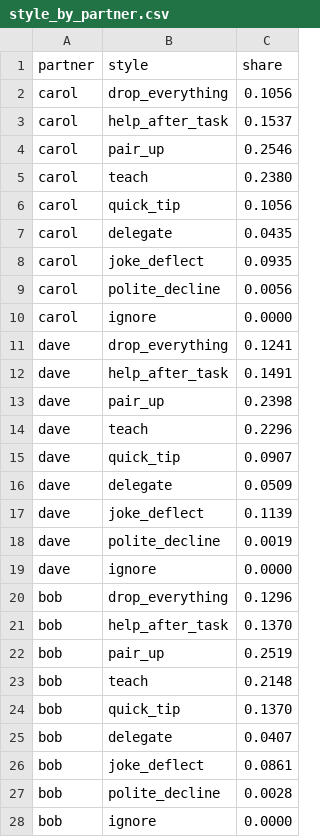
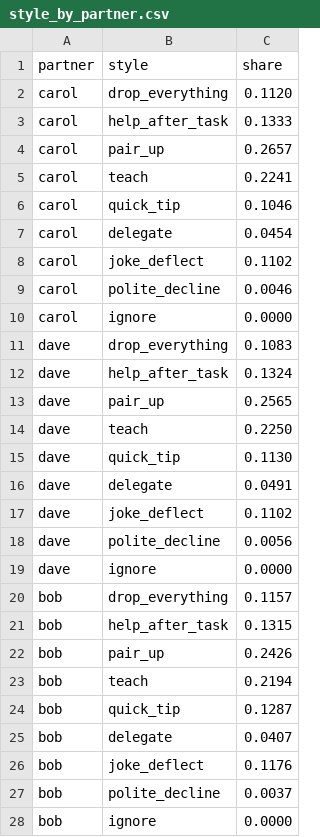
Before and after one commit to ZahraD-a/Vesna-pro-Mask, a CSV file: results/latest/style_by_partner.csv, drawn as a sheet.

```diff
--- a/results/latest/style_by_partner.csv
+++ b/results/latest/style_by_partner.csv
@@ -1,28 +1,28 @@
 partner,style,share
-carol,drop_everything,0.1056
-carol,help_after_task,0.1537
-carol,pair_up,0.2546
-carol,teach,0.2380
-carol,quick_tip,0.1056
-carol,delegate,0.0435
-carol,joke_deflect,0.0935
-carol,polite_decline,0.0056
+carol,drop_everything,0.1120
+carol,help_after_task,0.1333
+carol,pair_up,0.2657
+carol,teach,0.2241
+carol,quick_tip,0.1046
+carol,delegate,0.0454
+carol,joke_deflect,0.1102
+carol,polite_decline,0.0046
 carol,ignore,0.0000
-dave,drop_everything,0.1241
-dave,help_after_task,0.1491
-dave,pair_up,0.2398
-dave,teach,0.2296
-dave,quick_tip,0.0907
-dave,delegate,0.0509
-dave,joke_deflect,0.1139
-dave,polite_decline,0.0019
+dave,drop_everything,0.1083
+dave,help_after_task,0.1324
+dave,pair_up,0.2565
+dave,teach,0.2250
+dave,quick_tip,0.1130
+dave,delegate,0.0491
+dave,joke_deflect,0.1102
+dave,polite_decline,0.0056
 dave,ignore,0.0000
-bob,drop_everything,0.1296
-bob,help_after_task,0.1370
-bob,pair_up,0.2519
-bob,teach,0.2148
-bob,quick_tip,0.1370
+bob,drop_everything,0.1157
+bob,help_after_task,0.1315
+bob,pair_up,0.2426
+bob,teach,0.2194
+bob,quick_tip,0.1287
 bob,delegate,0.0407
-bob,joke_deflect,0.0861
-bob,polite_decline,0.0028
+bob,joke_deflect,0.1176
+bob,polite_decline,0.0037
 bob,ignore,0.0000
```
Also changed, not shown: results/latest/learned_masks.csv, results/latest/reward_components.csv, 14 other files.
